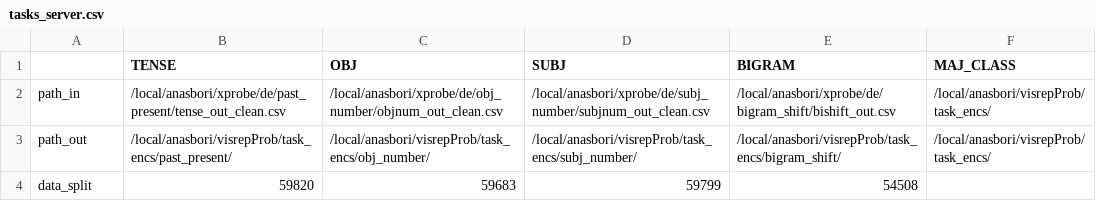
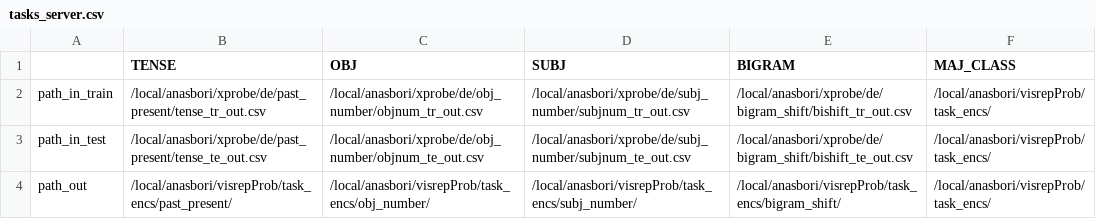
Before and after one commit to desastrae/visrepProb, a CSV file: tasks_server.csv, drawn as a sheet.

Commit message:
added pointer to unsorted, clean train & test data

```diff
--- a/tasks_server.csv
+++ b/tasks_server.csv
@@ -1,4 +1,4 @@
 ,TENSE,OBJ,SUBJ,BIGRAM,MAJ_CLASS
-path_in,/local/anasbori/xprobe/de/past_present/tense_out_clean.csv,/local/anasbori/xprobe/de/obj_number/objnum_out_clean.csv,/local/anasbori/xprobe/de/subj_number/subjnum_out_clean.csv,/local/anasbori/xprobe/de/bigram_shift/bishift_out.csv,/local/anasbori/visrepProb/task_encs/
+path_in_train,/local/anasbori/xprobe/de/past_present/tense_tr_out.csv,/local/anasbori/xprobe/de/obj_number/objnum_tr_out.csv,/local/anasbori/xprobe/de/subj_number/subjnum_tr_out.csv,/local/anasbori/xprobe/de/bigram_shift/bishift_tr_out.csv,/local/anasbori/visrepProb/task_encs/
+path_in_test,/local/anasbori/xprobe/de/past_present/tense_te_out.csv,/local/anasbori/xprobe/de/obj_number/objnum_te_out.csv,/local/anasbori/xprobe/de/subj_number/subjnum_te_out.csv,/local/anasbori/xprobe/de/bigram_shift/bishift_te_out.csv,/local/anasbori/visrepProb/task_encs/
 path_out,/local/anasbori/visrepProb/task_encs/past_present/,/local/anasbori/visrepProb/task_encs/obj_number/,/local/anasbori/visrepProb/task_encs/subj_number/,/local/anasbori/visrepProb/task_encs/bigram_shift/,/local/anasbori/visrepProb/task_encs/
-data_split,59820,59683,59799,54508,
```
Also changed, not shown: 1 other file.
